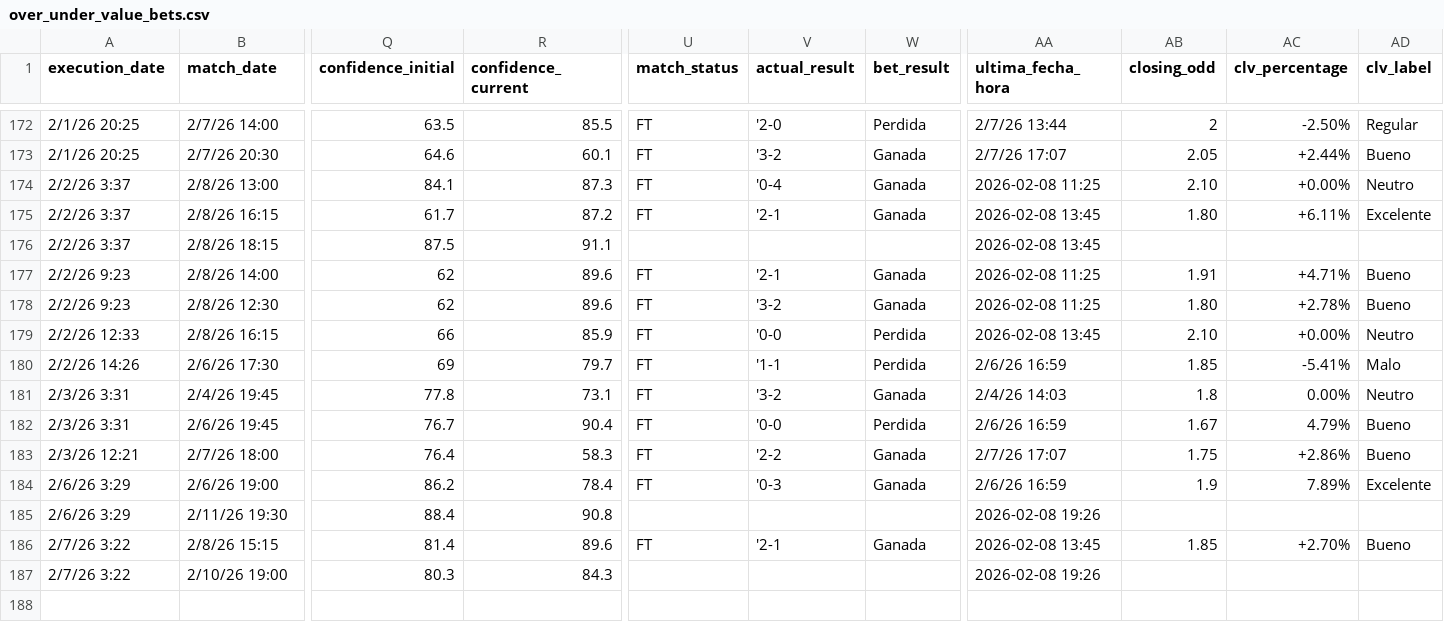
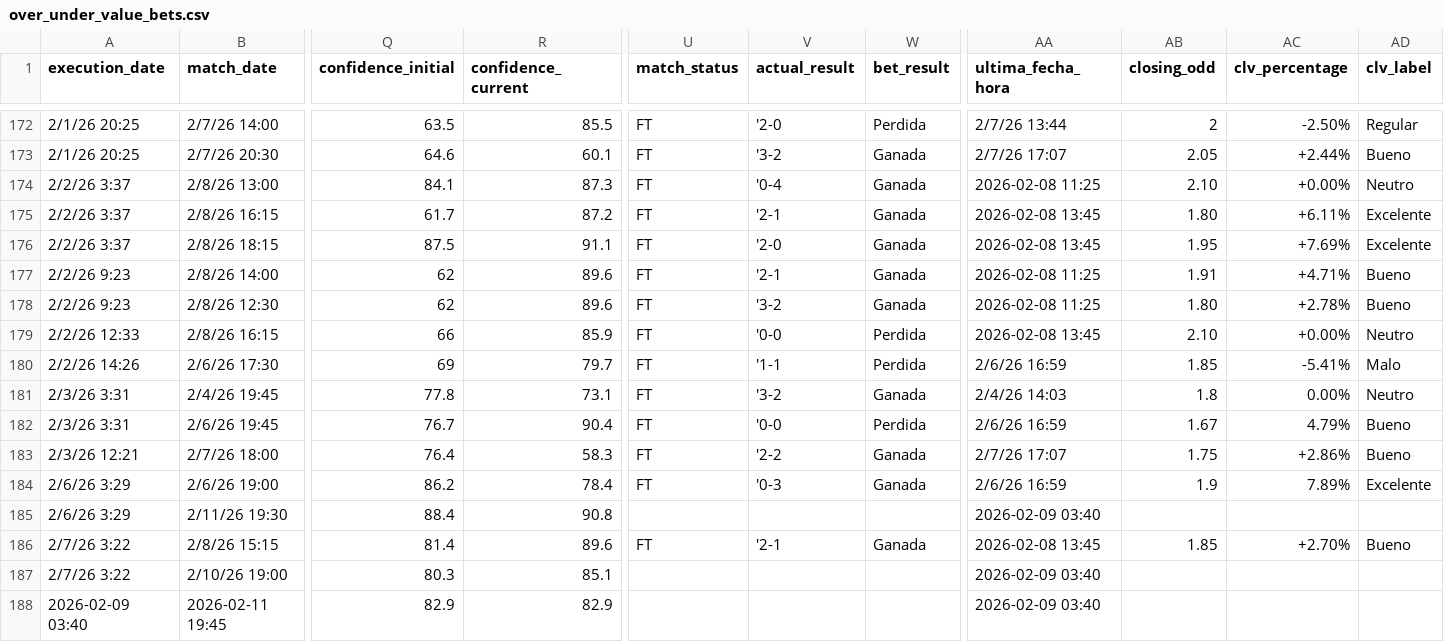
Before and after one commit to pedromanuelfdz-netizen/betting-dashboard, a CSV file: over_under_value_bets.csv, drawn as a sheet; only a part is shown, gaps mark what is left out; rows hold the shown columns only; the diff names each change by its address in the sheet, - before the commit and + after, or states it on an @@ line.

```diff
--- a/over_under_value_bets.csv
+++ b/over_under_value_bets.csv
-U176 (match_status): (empty)
+U176 (match_status): FT
-V176 (actual_result): (empty)
+V176 (actual_result): '2-0
-W176 (bet_result): (empty)
+W176 (bet_result): Ganada
-AB176 (closing_odd): (empty)
+AB176 (closing_odd): 1.95
-AC176 (clv_percentage): (empty)
+AC176 (clv_percentage): +7.69%
-AD176 (clv_label): (empty)
+AD176 (clv_label): Excelente
-AA185 (ultima_fecha_hora): 2026-02-08 19:26
+AA185 (ultima_fecha_hora): 2026-02-09 03:40
-R187 (confidence_current): 84.3
+R187 (confidence_current): 85.1
-AA187 (ultima_fecha_hora): 2026-02-08 19:26
+AA187 (ultima_fecha_hora): 2026-02-09 03:40
+row 188: 2026-02-09 03:40 | 2026-02-11 19:45 | 82.9 | 82.9 |  |  |  | 2026-02-09 03:40
```
Also changed, not shown: 1 other file.
